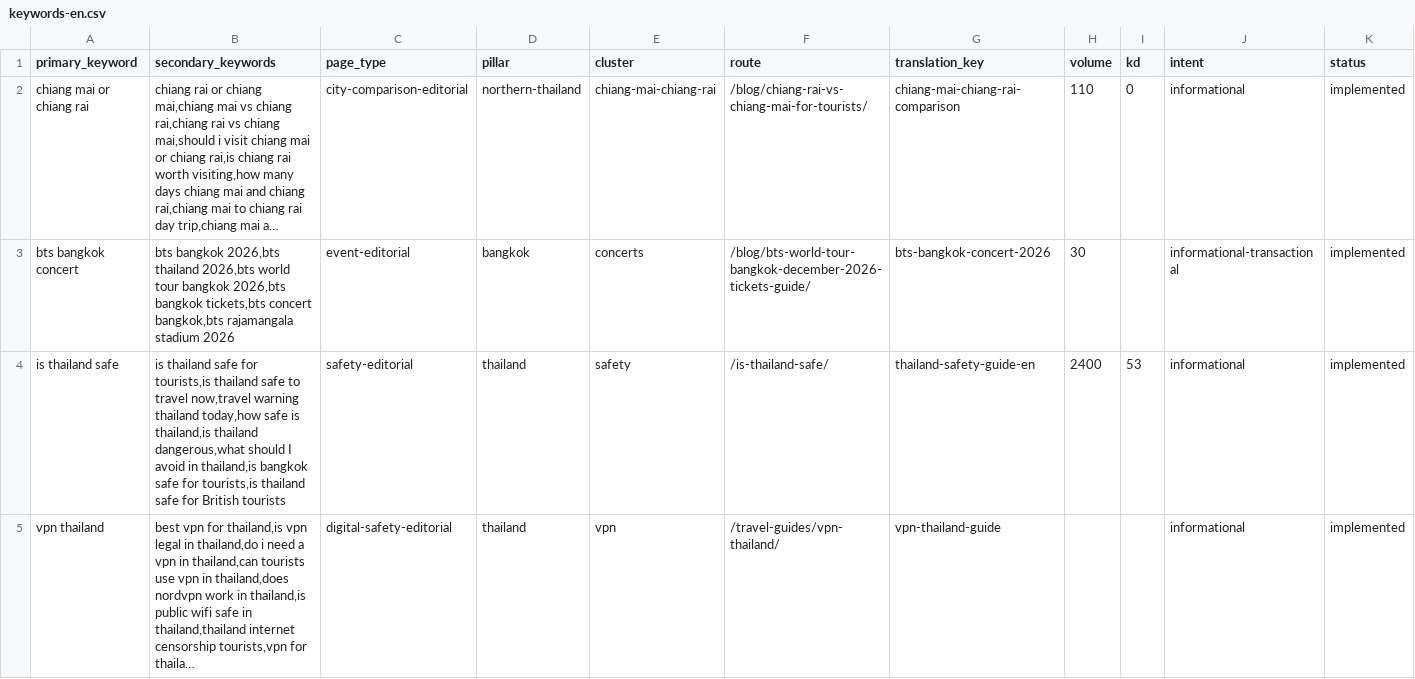
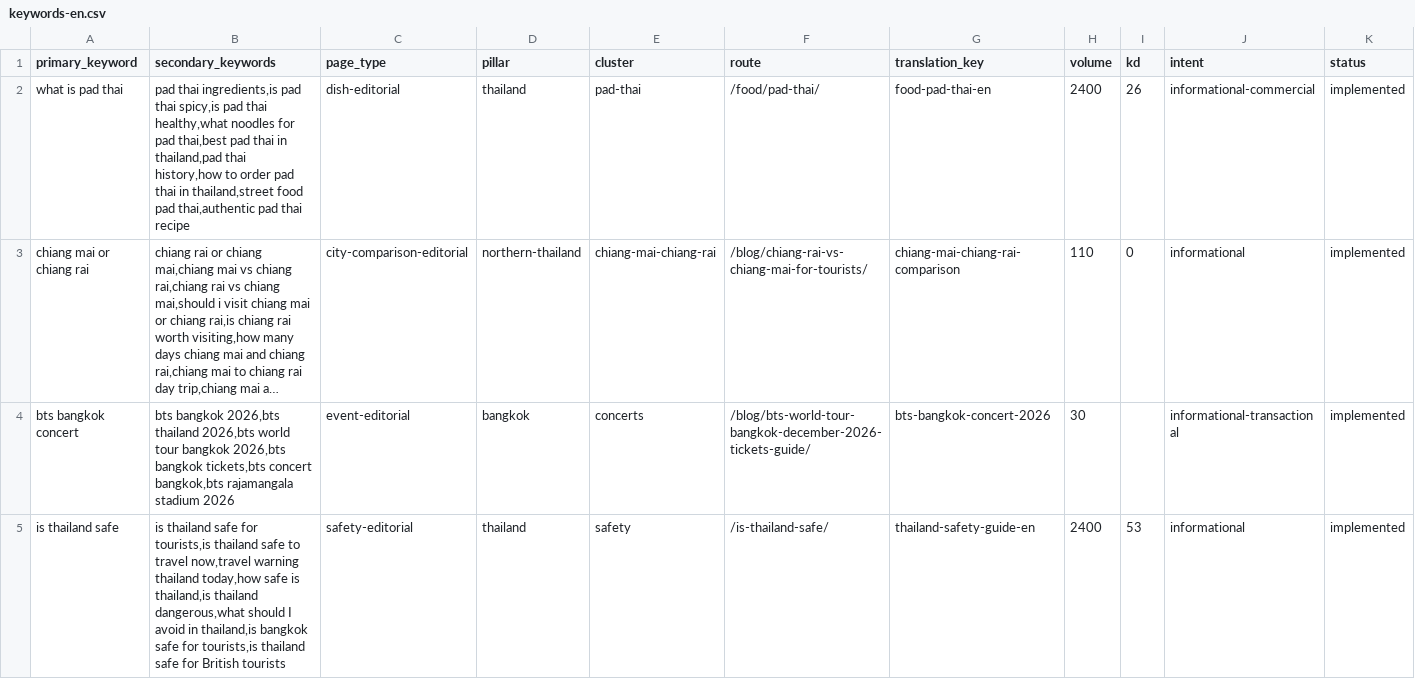
Before and after one commit to MarvinNL046/go2thailand.com, a CSV file: seo/keywords-en.csv, drawn as a sheet; only a part is shown; the shorter side is filled out with more unchanged rows; long unchanged cells end in …; rows hold the shown columns only; the diff names each change by its address in the sheet, - before the commit and + after, or states it on an @@ line.

```diff
--- a/seo/keywords-en.csv
+++ b/seo/keywords-en.csv
+row 2: what is pad thai | pad thai ingredients,is pad thai spicy,is pad thai healthy,what noodles for pad thai,best pad thai in thailand,pad thai history,how to order pad thai in thailand,street food pad thai,authentic pad thai recipe | dish-editorial | thailand | pad-thai | /food/pad-thai/ | food-pad-thai-en | 2400 | 26 | informational-commercial | implemented
```
Also changed, not shown: seo/inventory/routes.csv, 30 other files.
